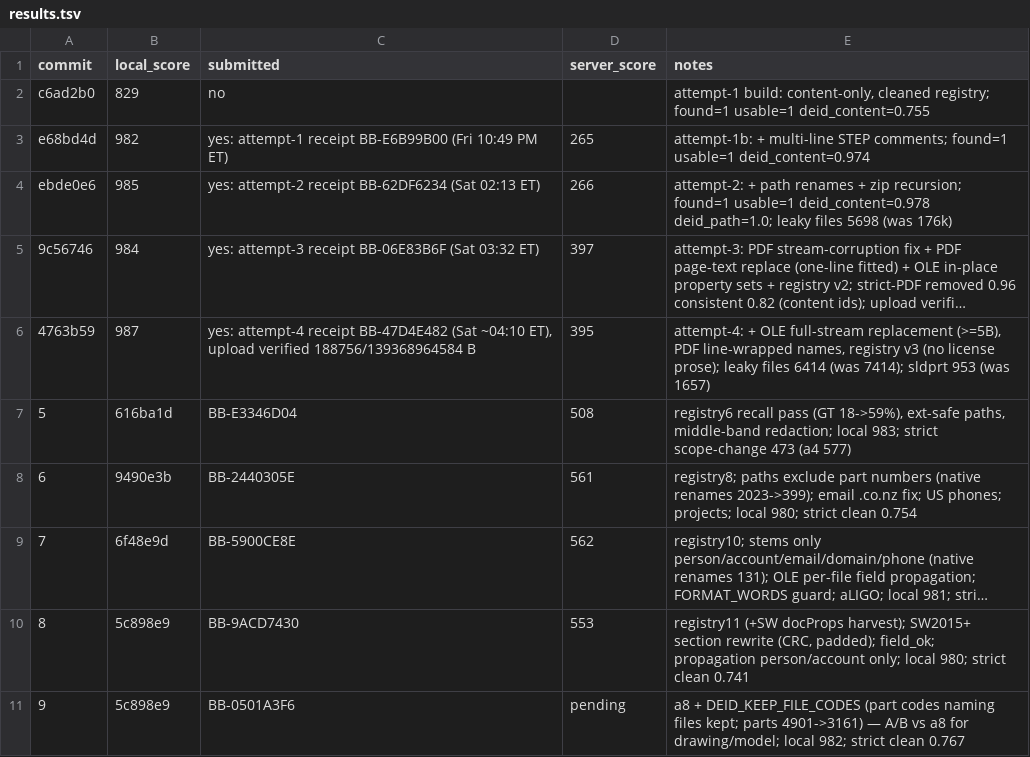
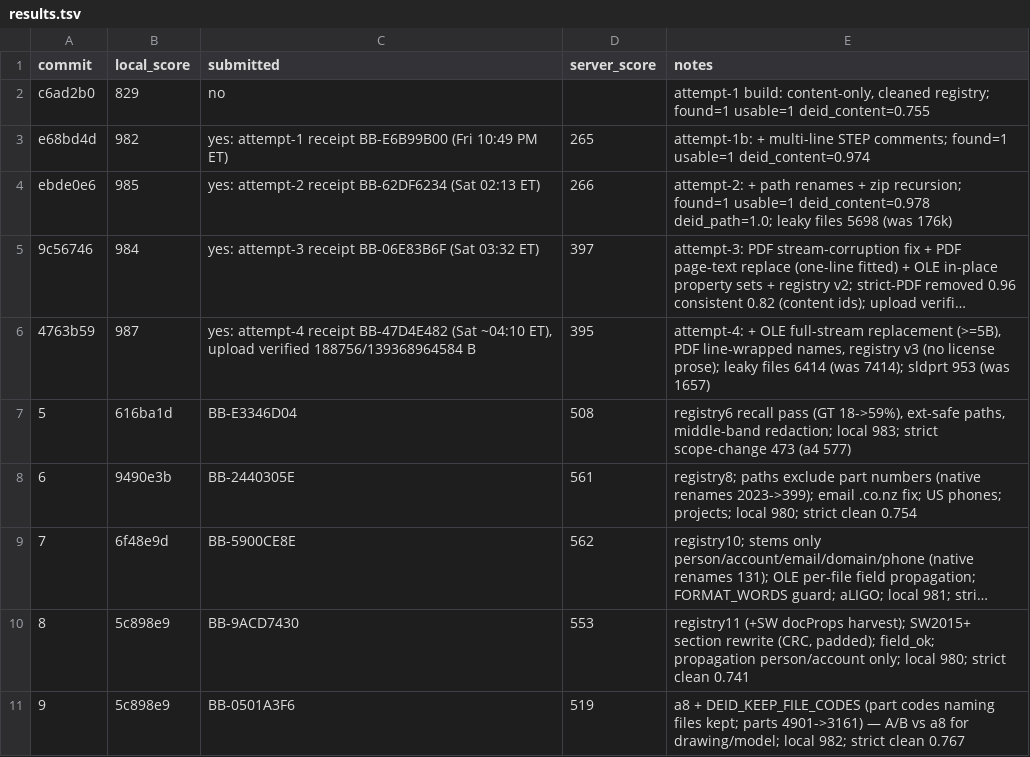
Before and after one commit to viktor-lorentz/machina-cad-deid, a TSV file: results.tsv, drawn as a sheet; long unchanged cells end in ….

```diff
--- a/results.tsv
+++ b/results.tsv
@@ -10,2 +10,2 @@ ebde0e6	985	yes: attempt-2 receipt BB-62DF6234 (Sat 02:13 ET)	266	attempt-2: + p
 8	5c898e9	BB-9ACD7430	553	registry11 (+SW docProps harvest); SW2015+ section rewrite (CRC, padded); field_ok; propagation person/account only; local 980; strict clean 0.741
-9	5c898e9	BB-0501A3F6	pending	a8 + DEID_KEEP_FILE_CODES (part codes naming files kept; parts 4901->3161) — A/B vs a8 for drawing/model; local 982; strict clean 0.767
+9	5c898e9	BB-0501A3F6	519	a8 + DEID_KEEP_FILE_CODES (part codes naming files kept; parts 4901->3161) — A/B vs a8 for drawing/model; local 982; strict clean 0.767
```
Also changed, not shown: 1 other file.
